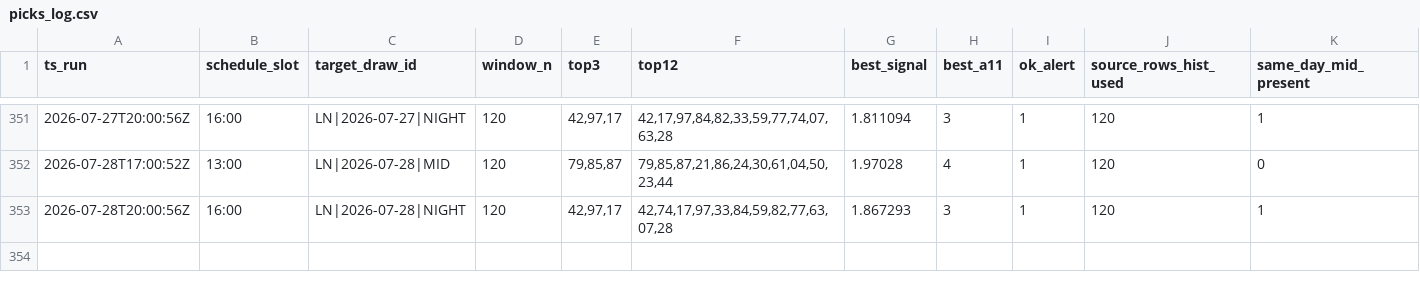
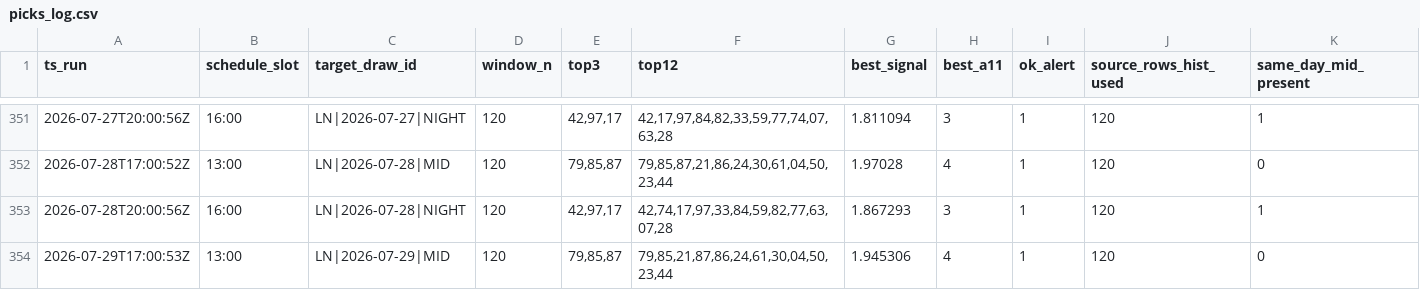
Before and after one commit to carbosota1/LOTERIA-NACIONAL-2, a CSV file: data/picks_log.csv, drawn as a sheet; only a part is shown, gaps mark what is left out; rows hold the shown columns only; the diff names each change by its address in the sheet, - before the commit and + after, or states it on an @@ line.

Commit message:
LN update (history/logs)

```diff
--- a/data/picks_log.csv
+++ b/data/picks_log.csv
+row 354: 2026-07-29T17:00:53Z | 13:00 | LN|2026-07-29|MID | 120 | 79,85,87 | 79,85,21,87,86,24,61,30,04,50,23,44 | 1.945306 | 4 | 1 | 120 | 0
```
